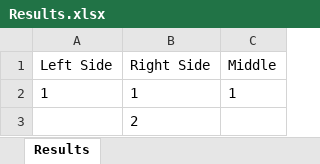
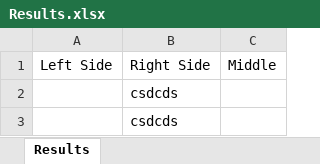
Before and after one commit to erick576/VennFX, an Excel workbook: VennFX/Results.xlsx, sheet Results, drawn as a sheet; values as stored, in another font and other column widths than the file's, no borders; removed rows and columns are numbered as before the commit, all else as after; the diff names each change by its address in the sheet, - before the commit and + after, or states it on an @@ line.

```diff
--- a/VennFX/Results.xlsx (sheet Results)
+++ b/VennFX/Results.xlsx (sheet Results)
-row 2: 1 | 1 | 1
-B2: 2
+B2: csdcds
+row 3:  | csdcds
```
Also changed, not shown: 1 other file.
